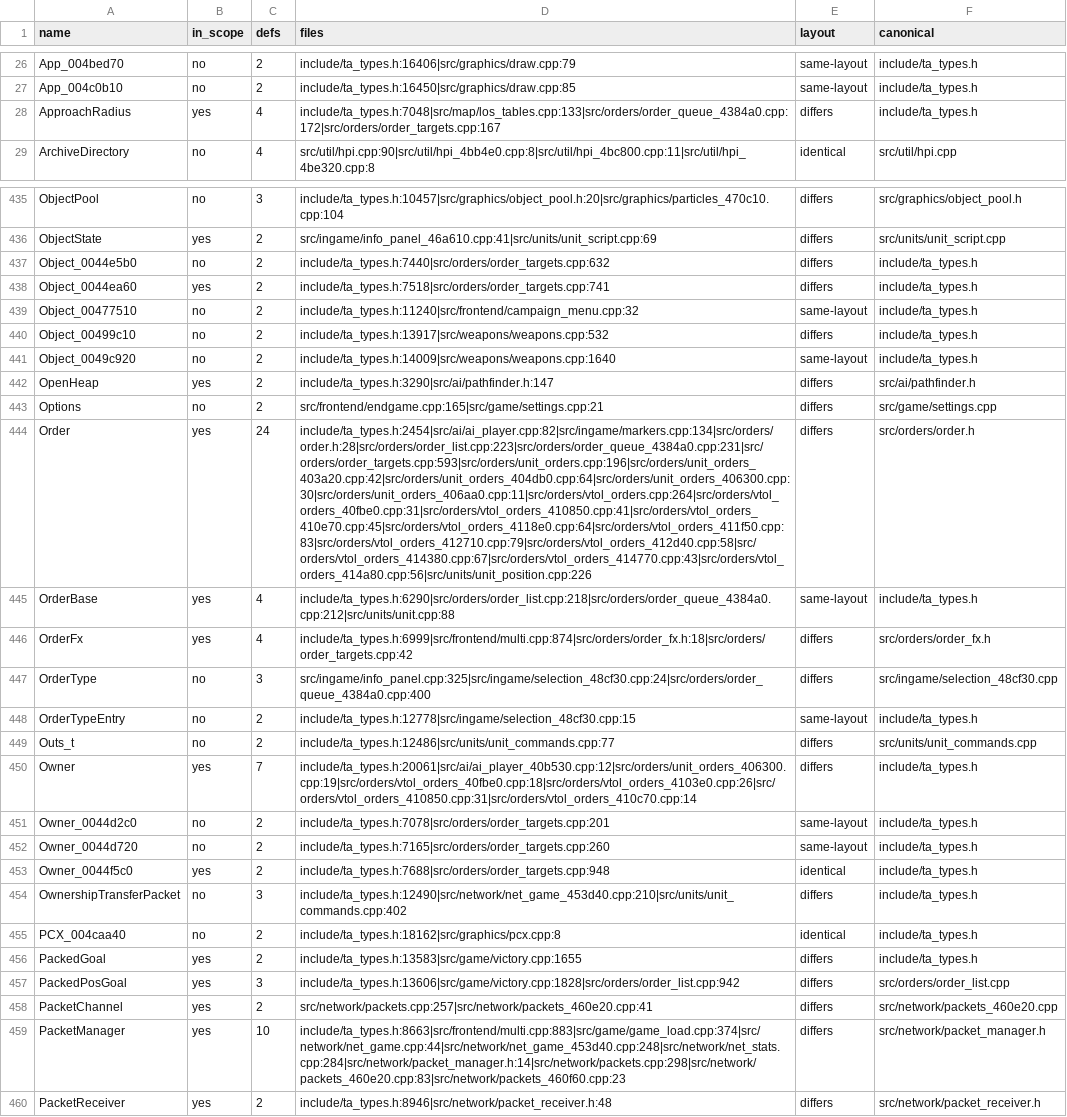
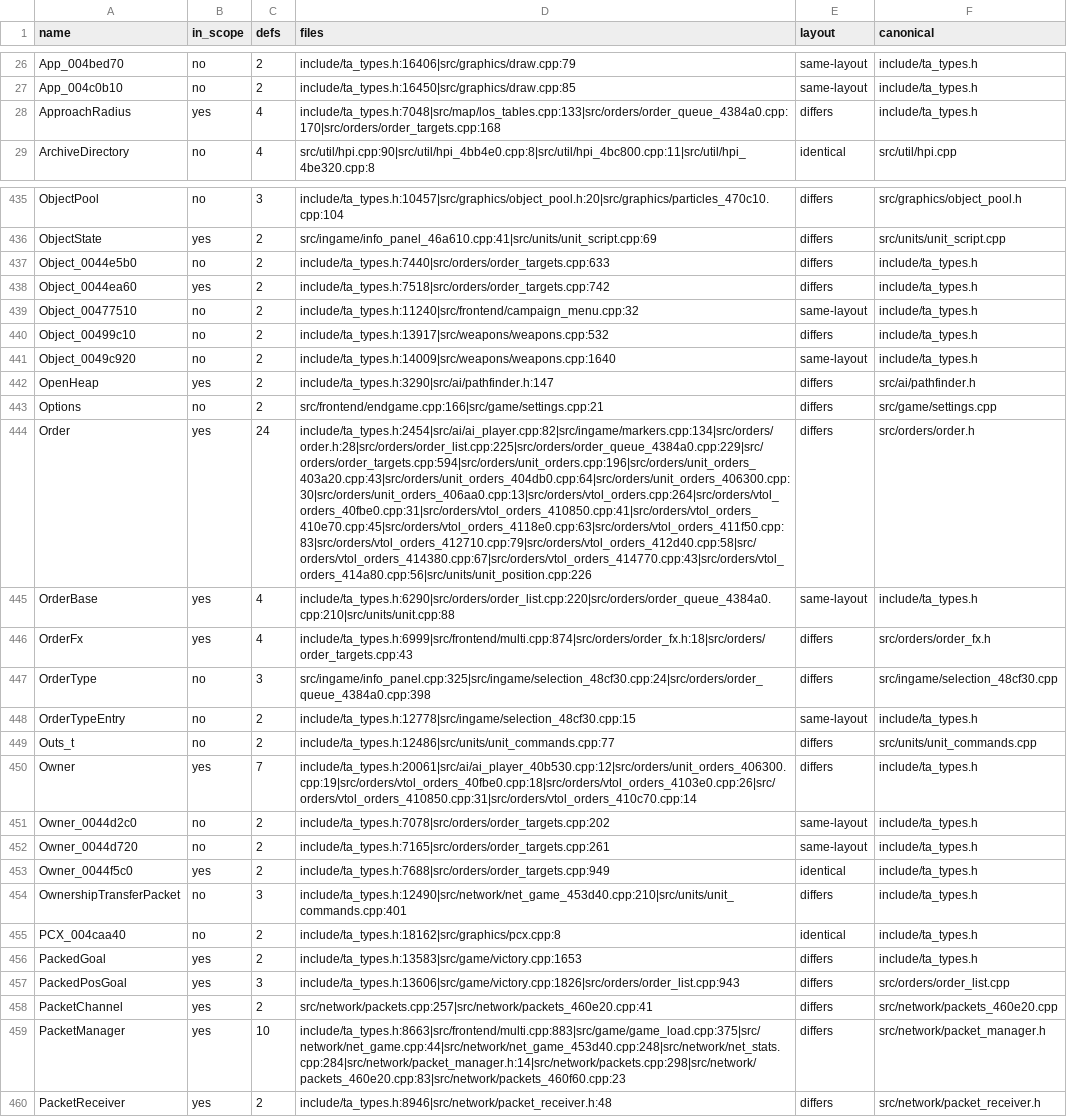
Before and after one commit to Thaldren-Archive-Forks/byte-tactics-moddable, a CSV file: data/type_dupes.csv, drawn as a sheet; only a part is shown, gaps mark what is left out; the diff covers the shown part only; the diff names each change by its address in the sheet, - before the commit and + after, or states it on an @@ line.

```diff
--- a/data/type_dupes.csv
+++ b/data/type_dupes.csv
-D28 (files): include/ta_types.h:7048|src/map/los_tables.cpp:133|src/orders/order_queue_4384a0.cpp:172|src/orders/order_targets.cpp:167
+D28 (files): include/ta_types.h:7048|src/map/los_tables.cpp:133|src/orders/order_queue_4384a0.cpp:170|src/orders/order_targets.cpp:168
-D437 (files): include/ta_types.h:7440|src/orders/order_targets.cpp:632
+D437 (files): include/ta_types.h:7440|src/orders/order_targets.cpp:633
-D438 (files): include/ta_types.h:7518|src/orders/order_targets.cpp:741
+D438 (files): include/ta_types.h:7518|src/orders/order_targets.cpp:742
-D443 (files): src/frontend/endgame.cpp:165|src/game/settings.cpp:21
+D443 (files): src/frontend/endgame.cpp:166|src/game/settings.cpp:21
-D444 (files): include/ta_types.h:2454|src/ai/ai_player.cpp:82|src/ingame/markers.cpp:134|src/orders/order.h:28|src/orders/order_list.cpp:223|src/orders/order_queue_4384a0.cpp:231|src/orders/order_targets.cpp:593|src/orders/unit_orders.cpp:196|src/orders/unit_orders_403a20.cpp:42|src/orders/unit_orders_404db0.cpp:64|src/orders/unit_orders_406300.cpp:30|src/orders/unit_orders_406aa0.cpp:11|src/orders/vtol_orders.cpp:264|src/orders/vtol_orders_40fbe0.cpp:31|src/orders/vtol_orders_410850.cpp:41|src/orders/vtol_orders_410e70.cpp:45|src/orders/vtol_orders_4118e0.cpp:64|src/orders/vtol_orders_411f50.cpp:83|src/orders/vtol_orders_412710.cpp:79|src/orders/vtol_orders_412d40.cpp:58|src/orders/vtol_orders_414380.cpp:67|src/orders/vtol_orders_414770.cpp:43|src/orders/vtol_orders_414a80.cpp:56|src/units/unit_position.cpp:226
+D444 (files): include/ta_types.h:2454|src/ai/ai_player.cpp:82|src/ingame/markers.cpp:134|src/orders/order.h:28|src/orders/order_list.cpp:225|src/orders/order_queue_4384a0.cpp:229|src/orders/order_targets.cpp:594|src/orders/unit_orders.cpp:196|src/orders/unit_orders_403a20.cpp:43|src/orders/unit_orders_404db0.cpp:64|src/orders/unit_orders_406300.cpp:30|src/orders/unit_orders_406aa0.cpp:13|src/orders/vtol_orders.cpp:264|src/orders/vtol_orders_40fbe0.cpp:31|src/orders/vtol_orders_410850.cpp:41|src/orders/vtol_orders_410e70.cpp:45|src/orders/vtol_orders_4118e0.cpp:63|src/orders/vtol_orders_411f50.cpp:83|src/orders/vtol_orders_412710.cpp:79|src/orders/vtol_orders_412d40.cpp:58|src/orders/vtol_orders_414380.cpp:67|src/orders/vtol_orders_414770.cpp:43|src/orders/vtol_orders_414a80.cpp:56|src/units/unit_position.cpp:226
-D445 (files): include/ta_types.h:6290|src/orders/order_list.cpp:218|src/orders/order_queue_4384a0.cpp:212|src/units/unit.cpp:88
+D445 (files): include/ta_types.h:6290|src/orders/order_list.cpp:220|src/orders/order_queue_4384a0.cpp:210|src/units/unit.cpp:88
-D446 (files): include/ta_types.h:6999|src/frontend/multi.cpp:874|src/orders/order_fx.h:18|src/orders/order_targets.cpp:42
+D446 (files): include/ta_types.h:6999|src/frontend/multi.cpp:874|src/orders/order_fx.h:18|src/orders/order_targets.cpp:43
-D447 (files): src/ingame/info_panel.cpp:325|src/ingame/selection_48cf30.cpp:24|src/orders/order_queue_4384a0.cpp:400
+D447 (files): src/ingame/info_panel.cpp:325|src/ingame/selection_48cf30.cpp:24|src/orders/order_queue_4384a0.cpp:398
-D451 (files): include/ta_types.h:7078|src/orders/order_targets.cpp:201
+D451 (files): include/ta_types.h:7078|src/orders/order_targets.cpp:202
-D452 (files): include/ta_types.h:7165|src/orders/order_targets.cpp:260
+D452 (files): include/ta_types.h:7165|src/orders/order_targets.cpp:261
-D453 (files): include/ta_types.h:7688|src/orders/order_targets.cpp:948
+D453 (files): include/ta_types.h:7688|src/orders/order_targets.cpp:949
-D454 (files): include/ta_types.h:12490|src/network/net_game_453d40.cpp:210|src/units/unit_commands.cpp:402
+D454 (files): include/ta_types.h:12490|src/network/net_game_453d40.cpp:210|src/units/unit_commands.cpp:401
-D456 (files): include/ta_types.h:13583|src/game/victory.cpp:1655
+D456 (files): include/ta_types.h:13583|src/game/victory.cpp:1653
-D457 (files): include/ta_types.h:13606|src/game/victory.cpp:1828|src/orders/order_list.cpp:942
+D457 (files): include/ta_types.h:13606|src/game/victory.cpp:1826|src/orders/order_list.cpp:943
-D459 (files): include/ta_types.h:8663|src/frontend/multi.cpp:883|src/game/game_load.cpp:374|src/network/net_game.cpp:44|src/network/net_game_453d40.cpp:248|src/network/net_stats.cpp:284|src/network/packet_manager.h:14|src/network/packets.cpp:298|src/network/packets_460e20.cpp:83|src/network/packets_460f60.cpp:23
+D459 (files): include/ta_types.h:8663|src/frontend/multi.cpp:883|src/game/game_load.cpp:375|src/network/net_game.cpp:44|src/network/net_game_453d40.cpp:248|src/network/net_stats.cpp:284|src/network/packet_manager.h:14|src/network/packets.cpp:298|src/network/packets_460e20.cpp:83|src/network/packets_460f60.cpp:23
```
Also changed, not shown: 108 edited cells elsewhere in this file, data/state_classes.csv, 3 other files.
